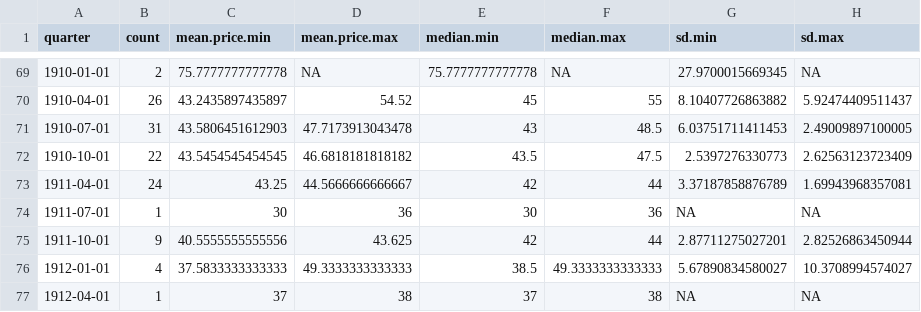
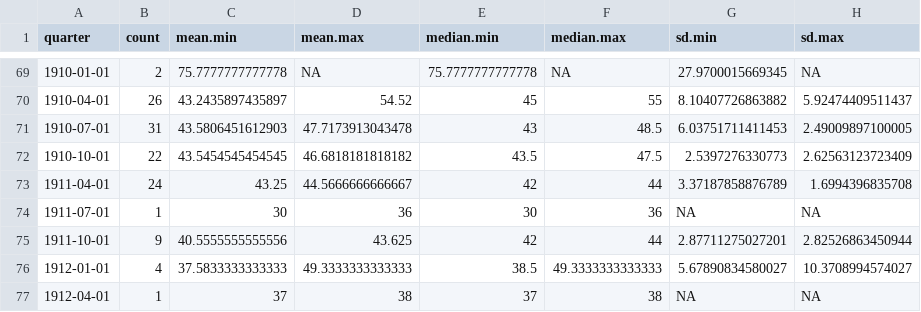
Before and after one commit to tillgrallert/food-riots_data, a CSV file: csv/summary/prices_wheat-summary-quarterly.csv, drawn as a sheet; only a part is shown, gaps mark what is left out; the diff names each change by its address in the sheet, - before the commit and + after, or states it on an @@ line.

```diff
--- a/csv/summary/prices_wheat-summary-quarterly.csv
+++ b/csv/summary/prices_wheat-summary-quarterly.csv
-C1: mean.price.min
+C1: mean.min
-D1: mean.price.max
+D1: mean.max
-H73 (sd.max): 1.69943968357081
+H73 (sd.max): 1.6994396835708
```
Also changed, not shown: csv/summary/prices_barley-summary-annual.csv, csv/summary/prices_barley-summary-monthly.csv, 21 other files.
